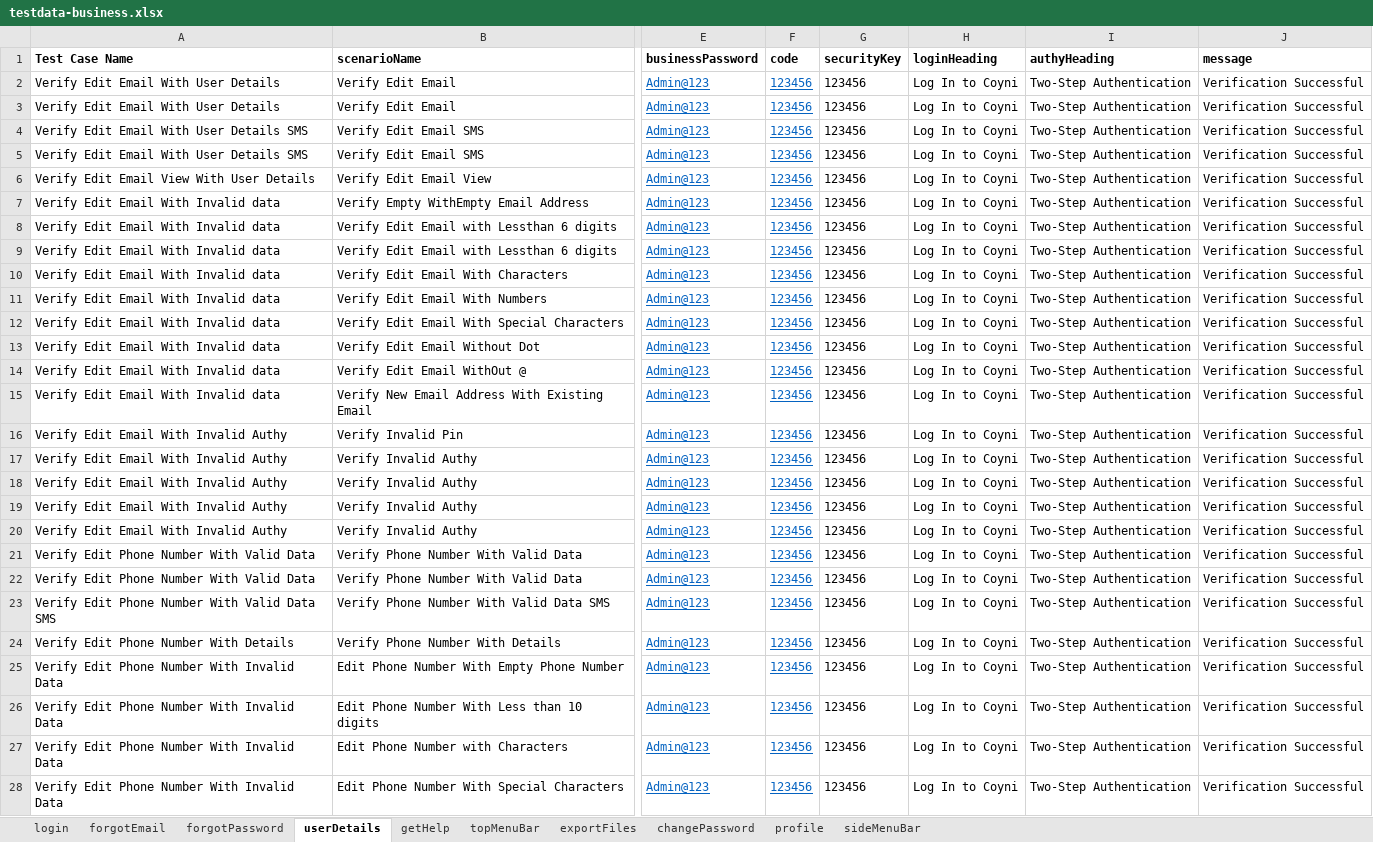
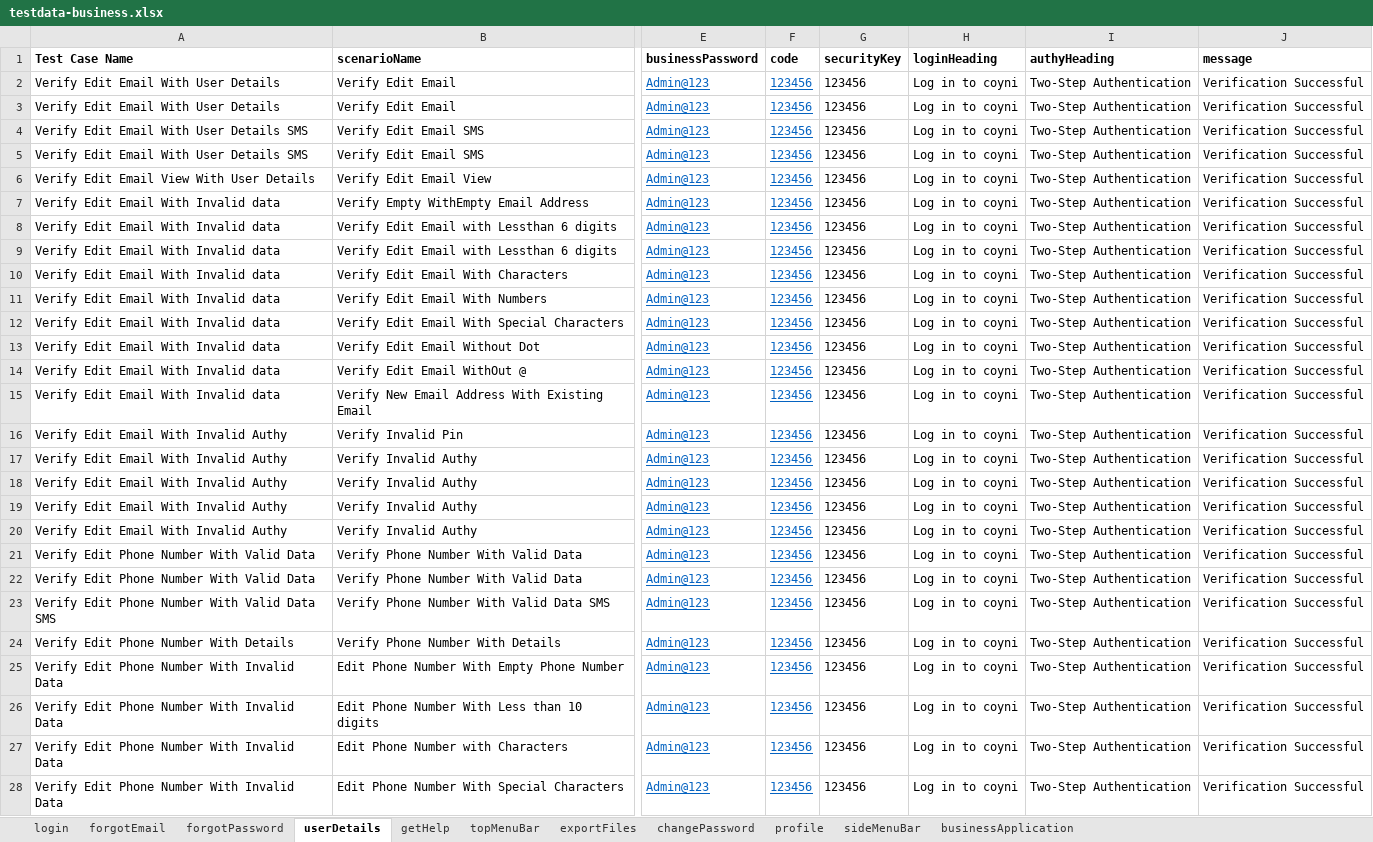
Before and after one commit to RameshNaikRR/Automation, an Excel workbook: Web/coyni/resources/testdata-business.xlsx, sheet userDetails, drawn as a sheet; only a part is shown, gaps mark what is left out; values as stored, in another font and other column widths than the file's, no borders; the diff covers the shown part only; the diff names each change by its address in the sheet, - before the commit and + after, or states it on an @@ line.

Commit message:
Added Test methods for Business Portal 2.5

```diff
--- a/Web/coyni/resources/testdata-business.xlsx (sheet userDetails)
+++ b/Web/coyni/resources/testdata-business.xlsx (sheet userDetails)
+sheet tab: businessApplication
-H2:H28 (loginHeading): Log In to Coyni
+H2:H28 (loginHeading): Log in to coyni
```
Also changed, not shown: 20 edited cells elsewhere in this sheet, sheet sideMenuBar, sheet profile, sheet login, sheet forgotEmail, sheet forgotPassword, sheet changePassword, 3 more sheets, Web/coyni/resources/Testscript-business.xlsx, 28 other files.
